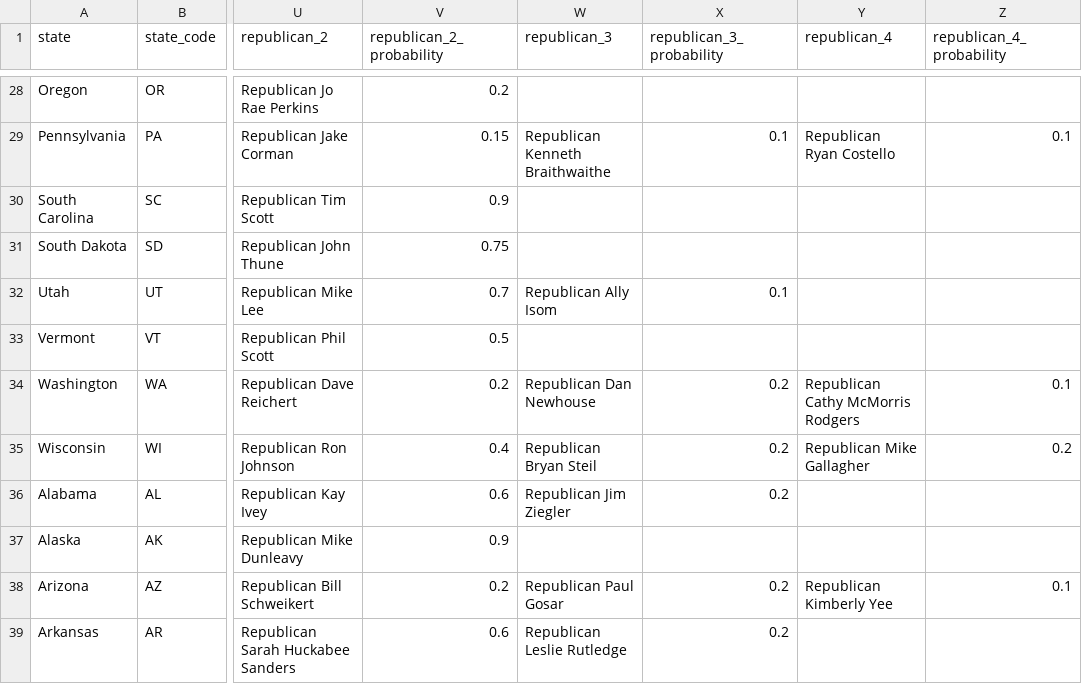
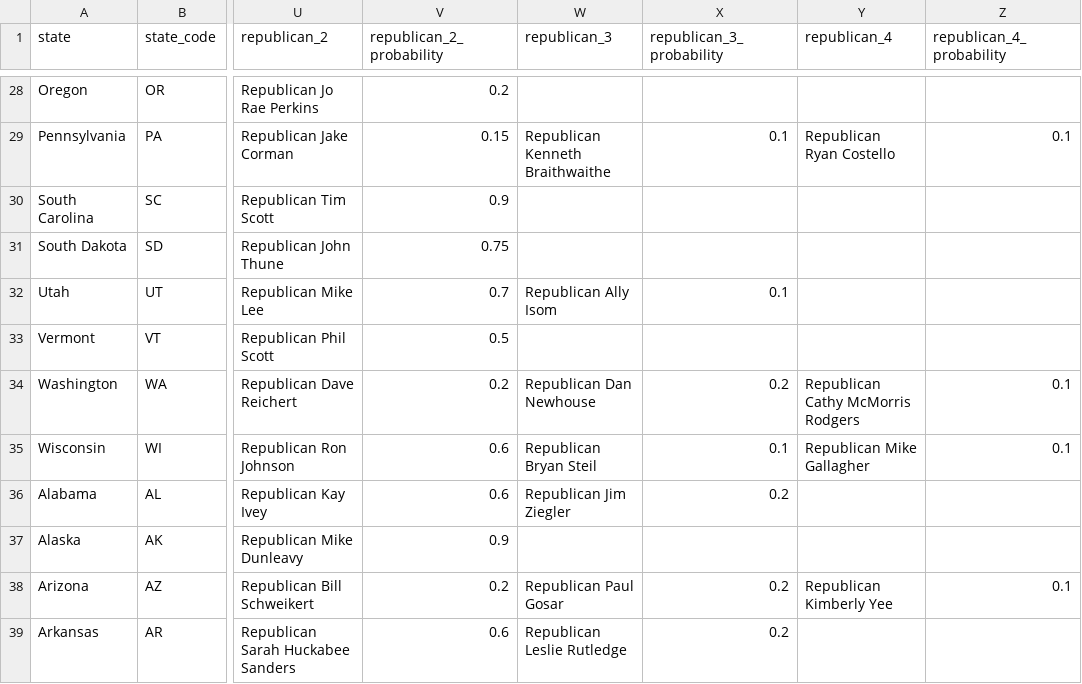
Before and after one commit to carnival-farmer/data, a CSV file: state_races.csv, drawn as a sheet; only a part is shown, gaps mark what is left out; the diff names each change by its address in the sheet, - before the commit and + after, or states it on an @@ line.

Commit message:
Updating data

```diff
--- a/state_races.csv
+++ b/state_races.csv
-V35 (republican_2_probability): 0.4
+V35 (republican_2_probability): 0.6
-X35 (republican_3_probability): 0.2
+X35 (republican_3_probability): 0.1
-Z35 (republican_4_probability): 0.2
+Z35 (republican_4_probability): 0.1
```
